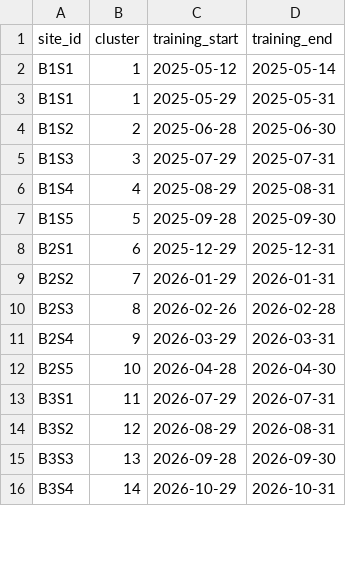
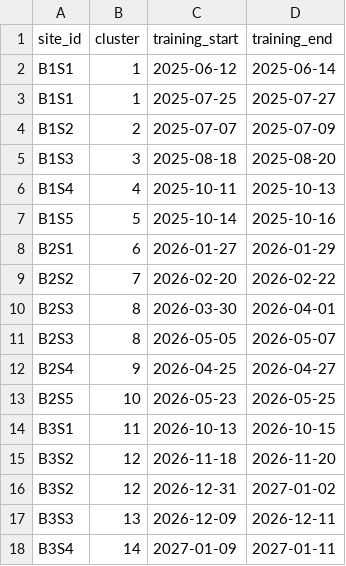
Before and after one commit to martingerdin/advance-trauma-trial, a CSV file: statistical-analysis-plan/tables/cluster-training.csv, drawn as a sheet; only a part is shown; the diff covers the shown part only.

```diff
--- a/statistical-analysis-plan/tables/cluster-training.csv
+++ b/statistical-analysis-plan/tables/cluster-training.csv
@@ -1,16 +1,18 @@
 "site_id","cluster","training_start","training_end"
-"B1S1",1,"2025-05-12","2025-05-14"
-"B1S1",1,"2025-05-29","2025-05-31"
-"B1S2",2,"2025-06-28","2025-06-30"
-"B1S3",3,"2025-07-29","2025-07-31"
-"B1S4",4,"2025-08-29","2025-08-31"
-"B1S5",5,"2025-09-28","2025-09-30"
-"B2S1",6,"2025-12-29","2025-12-31"
-"B2S2",7,"2026-01-29","2026-01-31"
-"B2S3",8,"2026-02-26","2026-02-28"
-"B2S4",9,"2026-03-29","2026-03-31"
-"B2S5",10,"2026-04-28","2026-04-30"
-"B3S1",11,"2026-07-29","2026-07-31"
-"B3S2",12,"2026-08-29","2026-08-31"
-"B3S3",13,"2026-09-28","2026-09-30"
-"B3S4",14,"2026-10-29","2026-10-31"
+"B1S1",1,"2025-06-12","2025-06-14"
+"B1S1",1,"2025-07-25","2025-07-27"
+"B1S2",2,"2025-07-07","2025-07-09"
+"B1S3",3,"2025-08-18","2025-08-20"
+"B1S4",4,"2025-10-11","2025-10-13"
+"B1S5",5,"2025-10-14","2025-10-16"
+"B2S1",6,"2026-01-27","2026-01-29"
+"B2S2",7,"2026-02-20","2026-02-22"
+"B2S3",8,"2026-03-30","2026-04-01"
+"B2S3",8,"2026-05-05","2026-05-07"
+"B2S4",9,"2026-04-25","2026-04-27"
+"B2S5",10,"2026-05-23","2026-05-25"
+"B3S1",11,"2026-10-13","2026-10-15"
+"B3S2",12,"2026-11-18","2026-11-20"
+"B3S2",12,"2026-12-31","2027-01-02"
+"B3S3",13,"2026-12-09","2026-12-11"
+"B3S4",14,"2027-01-09","2027-01-11"
```
Also changed, not shown: 4 added rows and 32 edited cells elsewhere in this file, statistical-analysis-plan/tables/cluster-rollout.csv, 3 other files.
